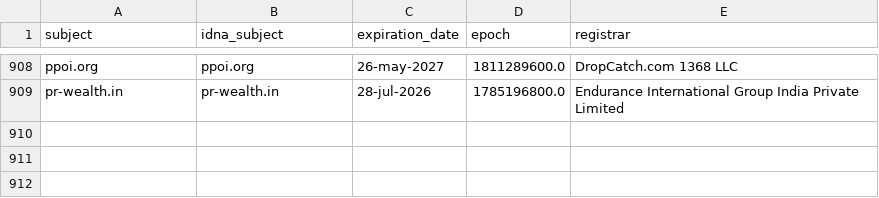
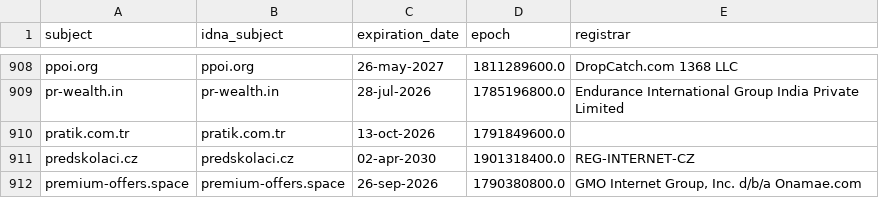
Before and after one commit to Ultimate-Hosts-Blacklist/someonewhocares.org, a CSV file: .pyfunceble/whois.csv, drawn as a sheet; only a part is shown, gaps mark what is left out; the diff names each change by its address in the sheet, - before the commit and + after, or states it on an @@ line.

```diff
--- a/.pyfunceble/whois.csv
+++ b/.pyfunceble/whois.csv
+row 910: pratik.com.tr | pratik.com.tr | 13-oct-2026 | 1791849600.0
+row 911: predskolaci.cz | predskolaci.cz | 02-apr-2030 | 1901318400.0 | REG-INTERNET-CZ
+row 912: premium-offers.space | premium-offers.space | 26-sep-2026 | 1790380800.0 | GMO Internet Group, Inc. d/b/a Onamae.com
```
Also changed, not shown: .pyfunceble/inactive.csv, output/domains.list/continue.csv, 11 other files.
